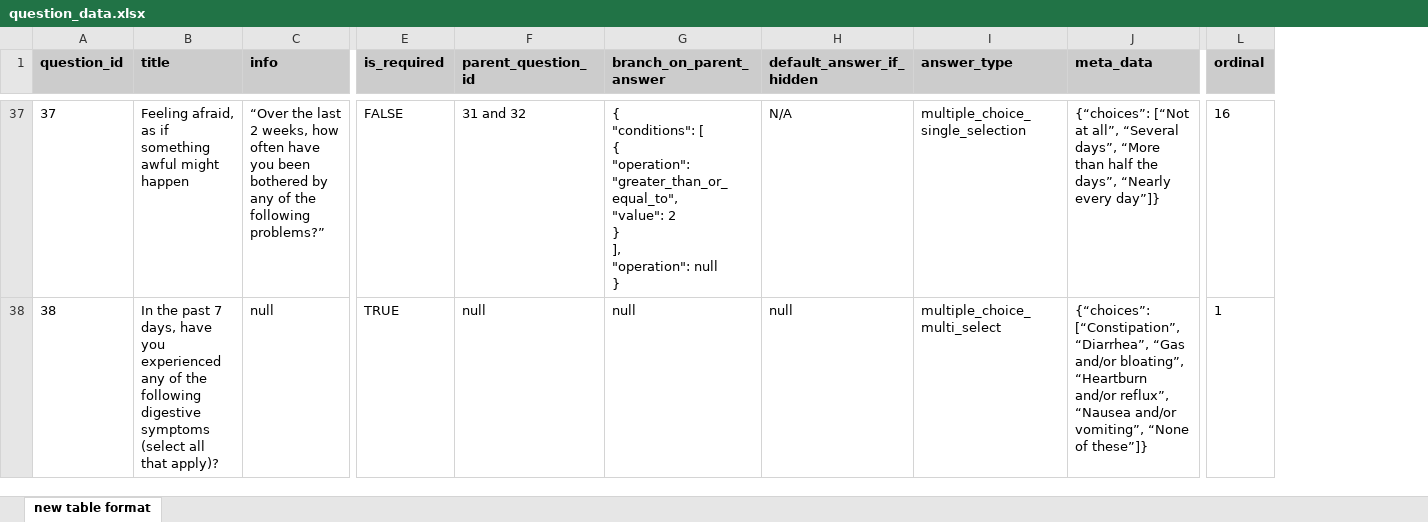
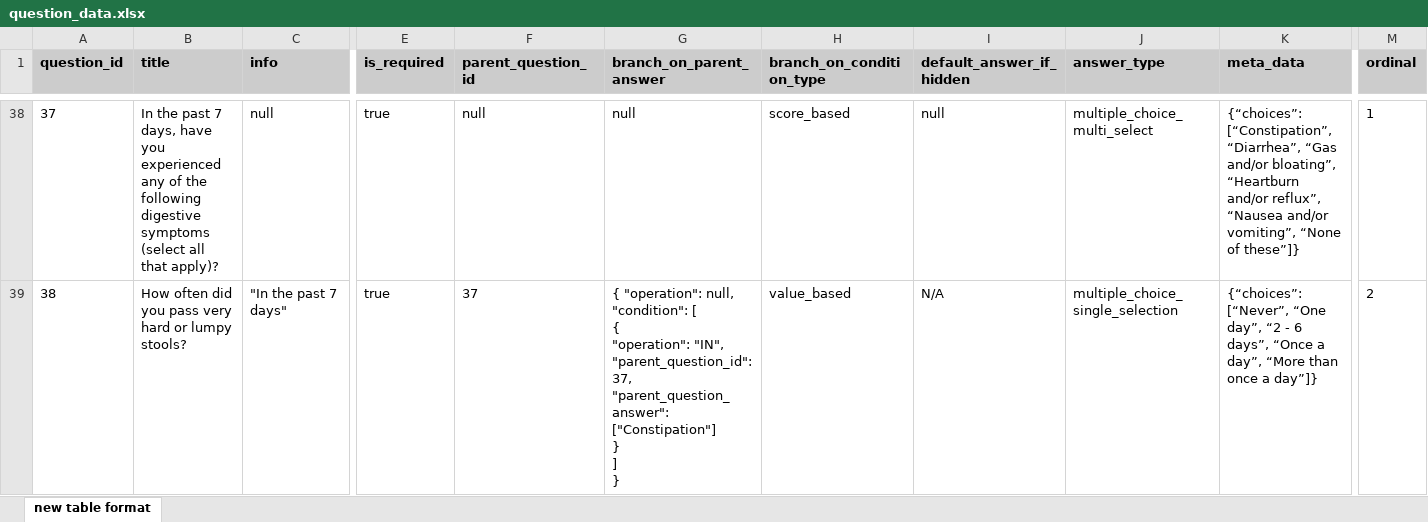
Before and after one commit to Suvetha1103/Questionnaire-Insertion, an Excel workbook: question_data.xlsx, sheet new table format, drawn as a sheet; only a part is shown, gaps mark what is left out; values as stored, in another font and other column widths than the file's, no borders; charts and pictures not drawn; addresses are those after the commit; ↵ is a line break in a cell; the diff covers the shown part only; the diff names each change by its address in the sheet, - before the commit and + after, or states it on an @@ line.

```diff
--- a/question_data.xlsx (sheet new table format)
+++ b/question_data.xlsx (sheet new table format)
+column H (branch_on_condition_type), rows 38-39: score_based | value_based
-B38 (title): Feeling afraid, as if something awful might happen
+B38 (title): In the past 7 days, have you experienced any of the following digestive symptoms (select all that apply)?
-C38 (info): “Over the last 2 weeks, how often have you been bothered by any of the following problems?”
+C38 (info): null
-E38 (is_required): FALSE
+E38 (is_required): true
-F38 (parent_question_id): 31 and 32
+F38 (parent_question_id): null
-G38 (branch_on_parent_answer): { ↵ "conditions": [ ↵ { ↵ "operation": "greater_than_or_equal_to", ↵ "value": 2 ↵ } ↵ ], ↵ "operation": null ↵ }
+G38 (branch_on_parent_answer): null
-I38 (default_answer_if_hidden): N/A
+I38 (default_answer_if_hidden): null
-J38 (answer_type): multiple_choice_single_selection
+J38 (answer_type): multiple_choice_multi_select
-K38 (meta_data): {“choices”: [“Not at all”, “Several days”, “More than half the days”, “Nearly every day”]}
+K38 (meta_data): {“choices”: [“Constipation”, “Diarrhea”, “Gas and/or bloating”, “Heartburn and/or reflux”, “Nausea and/or vomiting”, “None of these”]}
-M38 (ordinal): 16
+M38 (ordinal): 1
-B39 (title): In the past 7 days, have you experienced any of the following digestive symptoms (select all that apply)?
+B39 (title): How often did you pass very hard or lumpy stools?
-C39 (info): null
+C39 (info): "In the past 7 days"
-E39 (is_required): TRUE
+E39 (is_required): true
-F39 (parent_question_id): null
+F39 (parent_question_id): 37
-G39 (branch_on_parent_answer): null
+G39 (branch_on_parent_answer): { "operation": null, ↵ "condition": [ ↵ { ↵ "operation": "IN", "parent_question_id": 37, ↵ "parent_question_answer": ["Constipation"] ↵ } ↵ ] ↵ }
-I39 (default_answer_if_hidden): null
+I39 (default_answer_if_hidden): N/A
-J39 (answer_type): multiple_choice_multi_select
+J39 (answer_type): multiple_choice_single_selection
-K39 (meta_data): {“choices”: [“Constipation”, “Diarrhea”, “Gas and/or bloating”, “Heartburn and/or reflux”, “Nausea and/or vomiting”, “None of these”]}
+K39 (meta_data): {“choices”: [“Never”, “One day”, “2 - 6 days”, “Once a day”, “More than once a day”]}
-M39 (ordinal): 1
+M39 (ordinal): 2
```
Also changed, not shown: 2 added rows, 2 removed rows and 1130 edited cells elsewhere in this sheet, charts or pictures, question_data_cleaned.xlsx, 3 other files.
